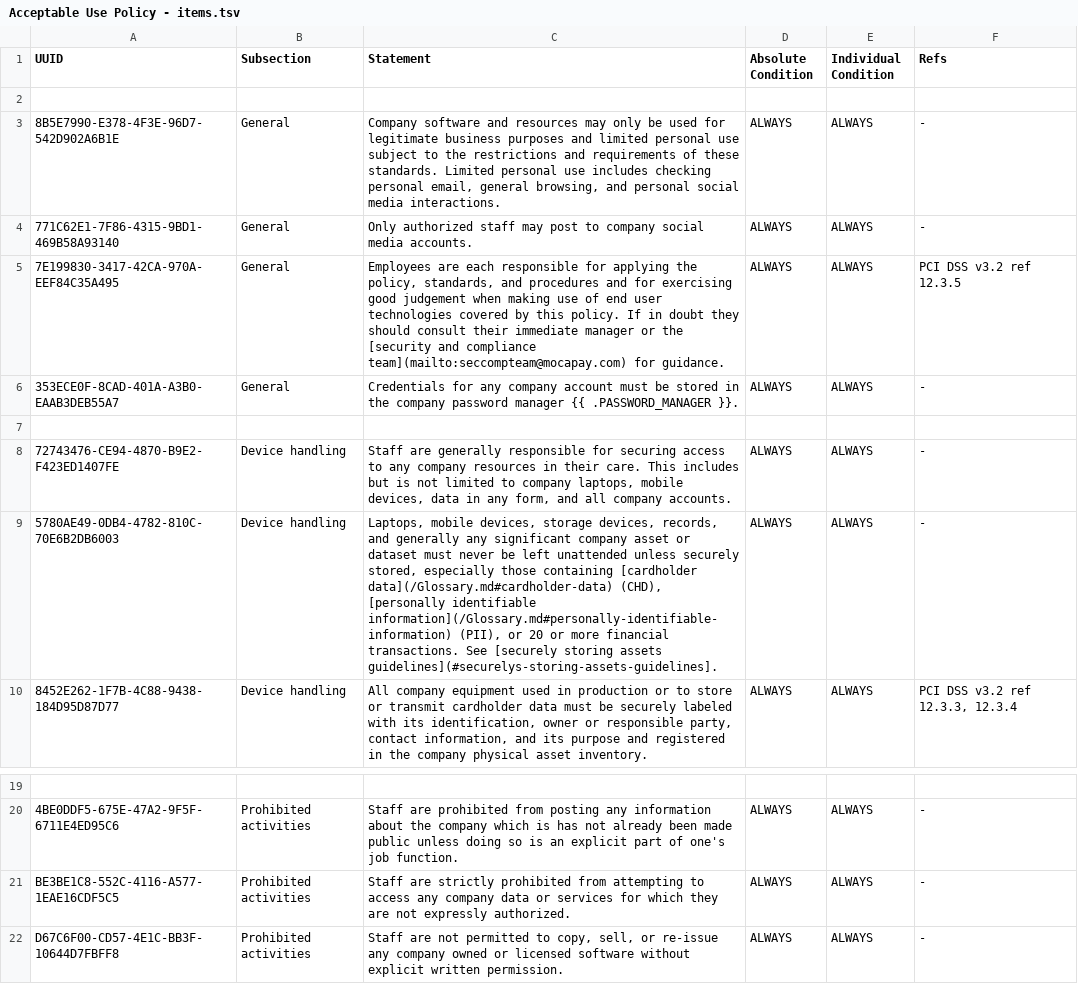
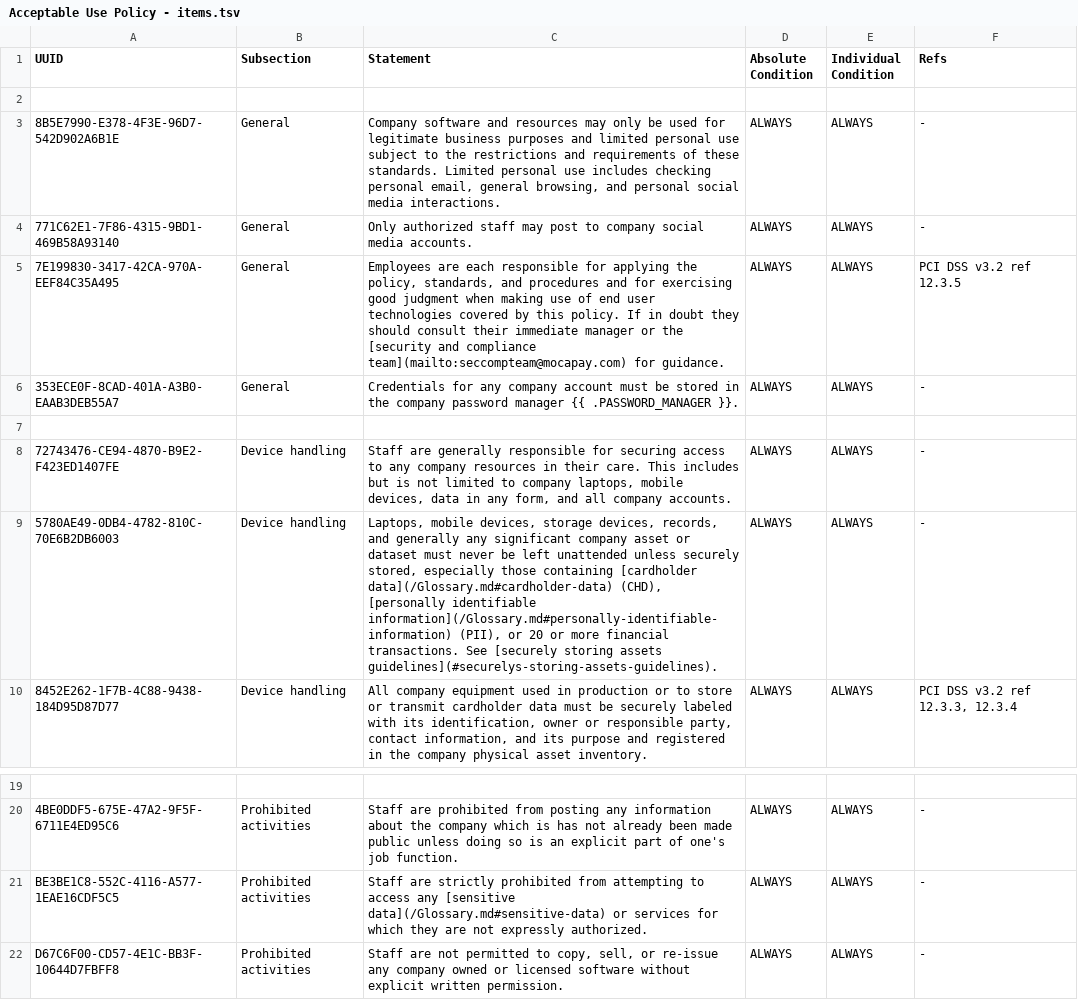
Before and after one commit to liquid-labs/policy-staff, a TSV file: policy/staff/policies/Acceptable Use Policy - items.tsv, drawn as a sheet; only a part is shown, gaps mark what is left out; the diff names each change by its address in the sheet, - before the commit and + after, or states it on an @@ line.

Commit message:
clarify who authorizes access; grammar fixes; update version history; finalize review

```diff
--- a/policy/staff/policies/Acceptable Use Policy - items.tsv
+++ b/policy/staff/policies/Acceptable Use Policy - items.tsv
-C5 (Statement): …exercising good judgement when making…
+C5 (Statement): …exercising good judgment when making…
-C9 (Statement): …storing assets guidelines](#securelys-storing-assets-guidelines].
+C9 (Statement): …storing assets guidelines](#securelys-storing-assets-guidelines).
-C21 (Statement): …access any company data or services…
+C21 (Statement): …access any [sensitive data](/Glossary.md#sensitive-data) or services…
```
Also changed, not shown: 1 other file.
